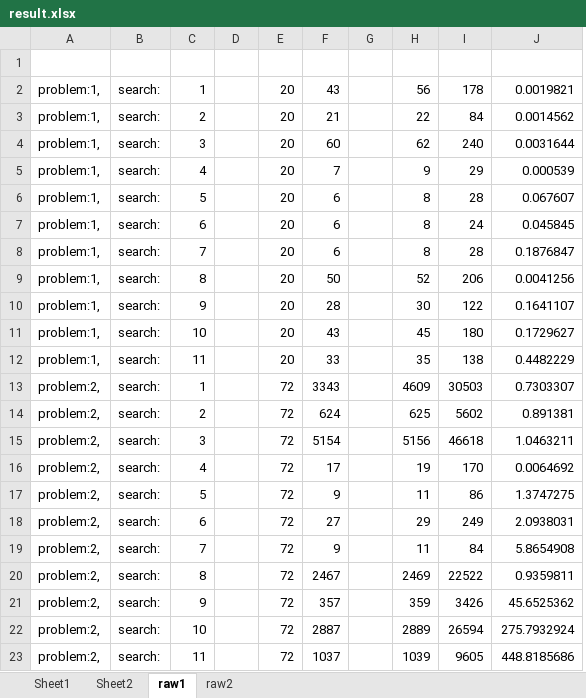
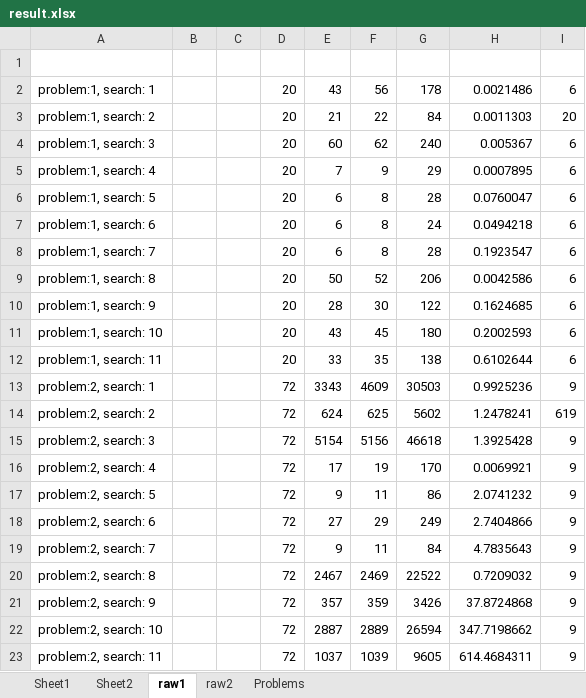
Before and after one commit to kkumazaki/Artificial-Intelligence, an Excel workbook: Projects/2_Classical Planning/result/result.xlsx, sheet raw1, drawn as a sheet; values as stored, in another font and other column widths than the file's, no borders; removed rows and columns are numbered as before the commit, all else as after; the diff names each change by its address in the sheet, - before the commit and + after, or states it on an @@ line.

```diff
--- a/Projects/2_Classical Planning/result/result.xlsx (sheet raw1)
+++ b/Projects/2_Classical Planning/result/result.xlsx (sheet raw1)
+sheet tab: Problems
-column A, rows 2-23: problem:1, | problem:1, | problem:1, | problem:1, | problem:1, | problem:1, | problem:1, | problem:1, | problem:1, | problem:1, | problem:1, | problem:2, | problem:2, | problem:2, | problem:2, | problem:2, | problem:2, | problem:2, | problem:2, | problem:2, | problem:2, | problem:2,
-column B, rows 2-23: all search:
-column C, rows 2-23: 1 | 2 | 3 | 4 | 5 | 6 | 7 | 8 | 9 | 10 | 11 | 1 | 2 | 3 | 4 | 5 | 6 | 7 | 8 | 9 | 10 | 11
+column A, rows 2-23: problem:1, search: 1 | problem:1, search: 2 | problem:1, search: 3 | problem:1, search: 4 | problem:1, search: 5 | problem:1, search: 6 | problem:1, search: 7 | problem:1, search: 8 | problem:1, search: 9 | problem:1, search: 10 | problem:1, search: 11 | problem:2, search: 1 | problem:2, search: 2 | problem:2, search: 3 | problem:2, search: 4 | problem:2, search: 5 | problem:2, search: 6 | problem:2, search: 7 | problem:2, search: 8 | problem:2, search: 9 | problem:2, search: 10 | problem:2, search: 11
+column C, empty
-column G, empty
-column J, rows 2-23: 0.0019821 | 0.0014562 | 0.0031644 | 0.000539 | 0.067607 | 0.045845 | 0.1876847 | 0.0041256 | 0.1641107 | 0.1729627 | 0.4482229 | 0.7303307 | 0.891381 | 1.0463211 | 0.0064692 | 1.3747275 | 2.0938031 | 5.8654908 | 0.9359811 | 45.6525362 | 275.7932924 | 448.8185686
+column H, rows 2-23: 0.0021486 | 0.0011303 | 0.005367 | 0.0007895 | 0.0760047 | 0.0494218 | 0.1923547 | 0.0042586 | 0.1624685 | 0.2002593 | 0.6102644 | 0.9925236 | 1.2478241 | 1.3925428 | 0.0069921 | 2.0741232 | 2.7404866 | 4.7835643 | 0.7209032 | 37.8724868 | 347.7198662 | 614.4684311
+column I, rows 2-23: 6 | 20 | 6 | 6 | 6 | 6 | 6 | 6 | 6 | 6 | 6 | 9 | 619 | 9 | 9 | 9 | 9 | 9 | 9 | 9 | 9 | 9
```
Also changed, not shown: sheet Sheet1, sheet Sheet2, sheet raw2, charts or pictures, 16 other files.
